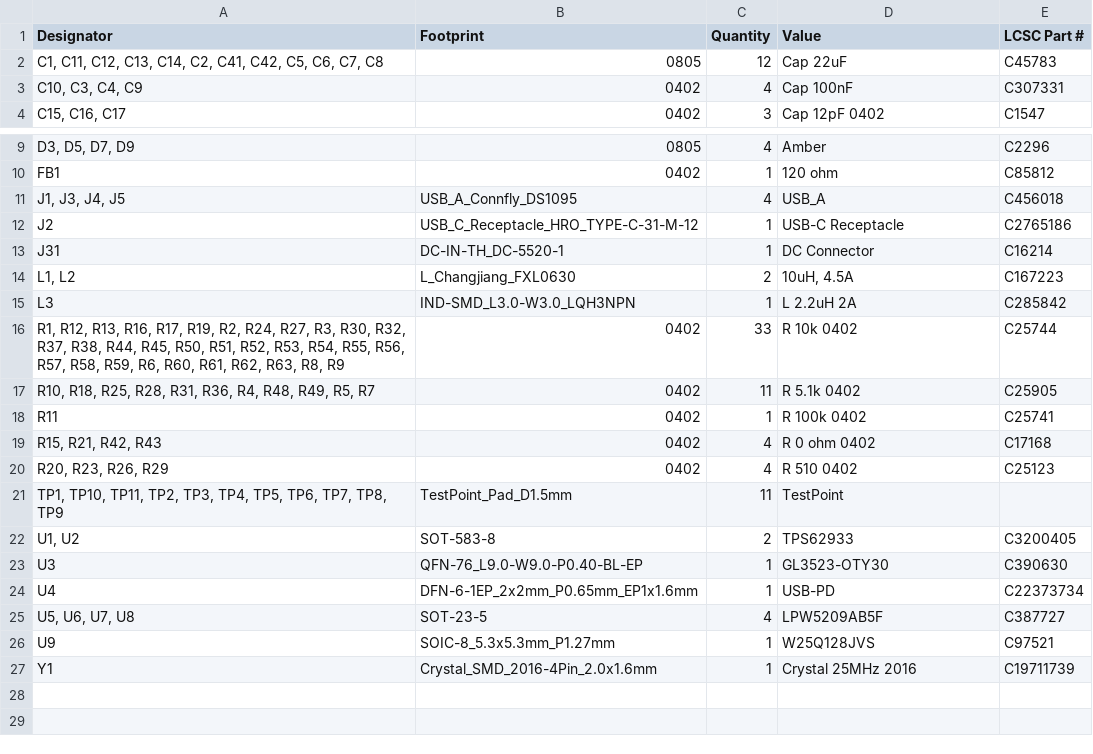
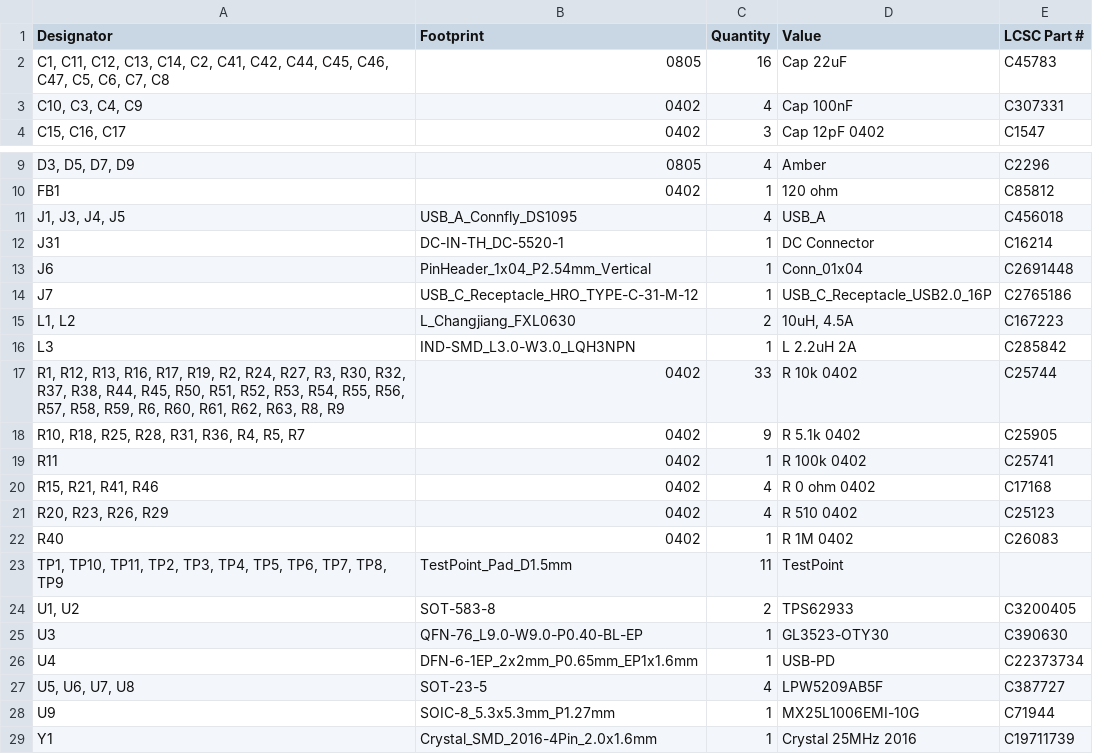
Before and after one commit to xobs/kalid, a CSV file: production/bom.csv, drawn as a sheet; only a part is shown, gaps mark what is left out.

```diff
--- a/production/bom.csv
+++ b/production/bom.csv
@@ -1,3 +1,3 @@
 Designator,Footprint,Quantity,Value,LCSC Part #
-"C1, C11, C12, C13, C14, C2, C41, C42, C5, C6, C7, C8",0805,12,Cap 22uF,C45783
+"C1, C11, C12, C13, C14, C2, C41, C42, C44, C45, C46, C47, C5, C6, C7, C8",0805,16,Cap 22uF,C45783
 "C10, C3, C4, C9",0402,4,Cap 100nF,C307331
@@ -11,4 +11,5 @@ FB1,0402,1,120 ohm,C85812
 "J1, J3, J4, J5",USB_A_Connfly_DS1095,4,USB_A,C456018
-J2,USB_C_Receptacle_HRO_TYPE-C-31-M-12,1,USB-C Receptacle,C2765186
 J31,DC-IN-TH_DC-5520-1,1,DC Connector,C16214
+J6,PinHeader_1x04_P2.54mm_Vertical,1,Conn_01x04,C2691448
+J7,USB_C_Receptacle_HRO_TYPE-C-31-M-12,1,USB_C_Receptacle_USB2.0_16P,C2765186
 "L1, L2",L_Changjiang_FXL0630,2,"10uH, 4.5A",C167223
@@ -16,6 +17,7 @@ L3,IND-SMD_L3.0-W3.0_LQH3NPN,1,L 2.2uH 2A,C285842
 "R1, R12, R13, R16, R17, R19, R2, R24, R27, R3, R30, R32, R37, R38, R44, R45, R50, R51, R52, R53, R54, R55, R56, R57, R58, R59, R6, R60, R61, R62, R63, R8, R9",0402,33,R 10k 0402,C25744
-"R10, R18, R25, R28, R31, R36, R4, R48, R49, R5, R7",0402,11,R 5.1k 0402,C25905
+"R10, R18, R25, R28, R31, R36, R4, R5, R7",0402,9,R 5.1k 0402,C25905
 R11,0402,1,R 100k 0402,C25741
-"R15, R21, R42, R43",0402,4,R 0 ohm 0402,C17168
+"R15, R21, R41, R46",0402,4,R 0 ohm 0402,C17168
 "R20, R23, R26, R29",0402,4,R 510 0402,C25123
+R40,0402,1,R 1M 0402,C26083
 "TP1, TP10, TP11, TP2, TP3, TP4, TP5, TP6, TP7, TP8, TP9",TestPoint_Pad_D1.5mm,11,TestPoint,
@@ -25,3 +27,3 @@ U4,DFN-6-1EP_2x2mm_P0.65mm_EP1x1.6mm,1,USB-PD,C22373734
 "U5, U6, U7, U8",SOT-23-5,4,LPW5209AB5F,C387727
-U9,SOIC-8_5.3x5.3mm_P1.27mm,1,W25Q128JVS,C97521
+U9,SOIC-8_5.3x5.3mm_P1.27mm,1,MX25L1006EMI-10G,C71944
 Y1,Crystal_SMD_2016-4Pin_2.0x1.6mm,1,Crystal 25MHz 2016,C19711739
```
Also changed, not shown: production/designators.csv, production/positions.csv, 15 other files.
